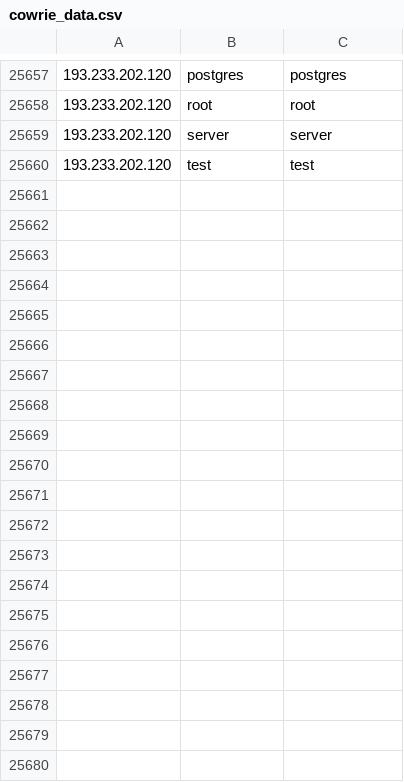
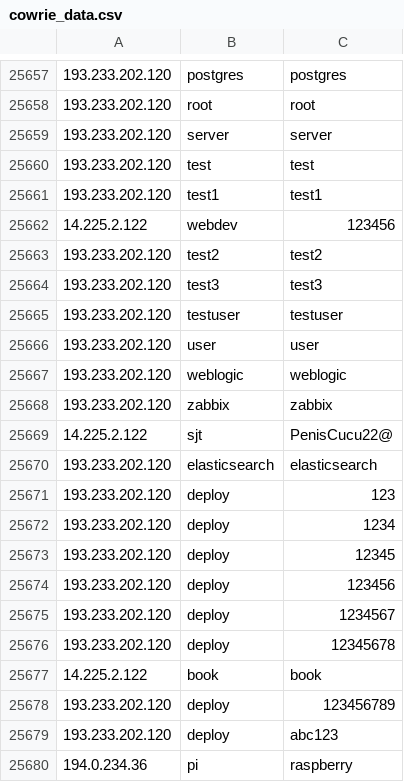
Before and after one commit to spydisec/honeypot-analyses, a CSV file: cowrie_data.csv, drawn as a sheet; only a part is shown, gaps mark what is left out; the diff covers the shown part only; the diff names each change by its address in the sheet, - before the commit and + after, or states it on an @@ line.

Commit message:
Auto-commit: 2025-03-24 13:00:02 (UTC)

```diff
--- a/cowrie_data.csv
+++ b/cowrie_data.csv
+row 25661: 193.233.202.120 | test1 | test1
+row 25662: 14.225.2.122 | webdev | 123456
+row 25663: 193.233.202.120 | test2 | test2
+row 25664: 193.233.202.120 | test3 | test3
+row 25665: 193.233.202.120 | testuser | testuser
+row 25666: 193.233.202.120 | user | user
+row 25667: 193.233.202.120 | weblogic | weblogic
+row 25668: 193.233.202.120 | zabbix | zabbix
+row 25669: 14.225.2.122 | sjt | PenisCucu22@
+row 25670: 193.233.202.120 | elasticsearch | elasticsearch
+row 25671: 193.233.202.120 | deploy | 123
+row 25672: 193.233.202.120 | deploy | 1234
+row 25673: 193.233.202.120 | deploy | 12345
+row 25674: 193.233.202.120 | deploy | 123456
+row 25675: 193.233.202.120 | deploy | 1234567
+row 25676: 193.233.202.120 | deploy | 12345678
+row 25677: 14.225.2.122 | book | book
+row 25678: 193.233.202.120 | deploy | 123456789
+row 25679: 193.233.202.120 | deploy | abc123
+row 25680: 194.0.234.36 | pi | raspberry
```
Also changed, not shown: 44 added rows elsewhere in this file.
